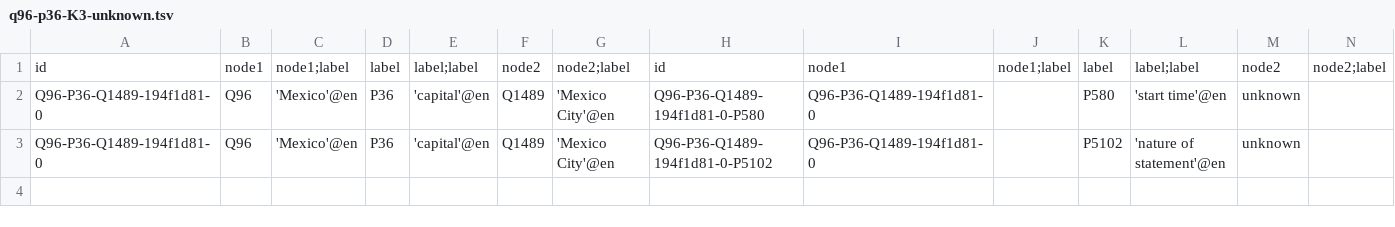
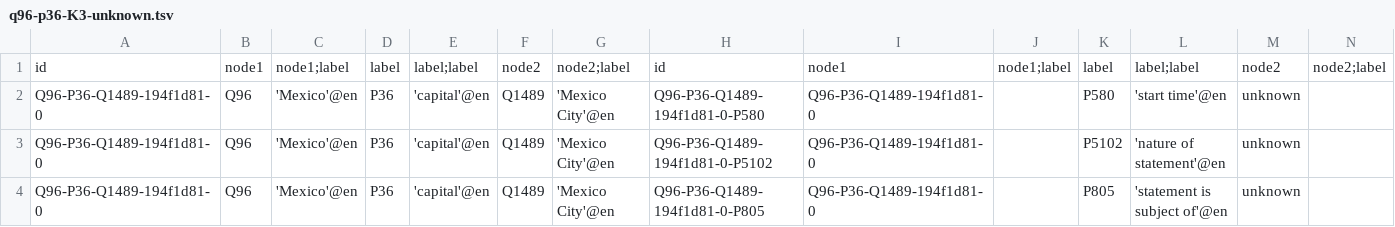
Before and after one commit to versant2612/CoaKG_UseCases, a TSV file: PoC/Q96 Mexico/q96-p36-K3-unknown.tsv, drawn as a sheet.

```diff
--- a/PoC/Q96 Mexico/q96-p36-K3-unknown.tsv
+++ b/PoC/Q96 Mexico/q96-p36-K3-unknown.tsv
@@ -3 +3,2 @@ Q96-P36-Q1489-194f1d81-0	Q96	'Mexico'@en	P36	'capital'@en	Q1489	'Mexico City'@en
 Q96-P36-Q1489-194f1d81-0	Q96	'Mexico'@en	P36	'capital'@en	Q1489	'Mexico City'@en	Q96-P36-Q1489-194f1d81-0-P5102	Q96-P36-Q1489-194f1d81-0		P5102	'nature of statement'@en	unknown	
+Q96-P36-Q1489-194f1d81-0	Q96	'Mexico'@en	P36	'capital'@en	Q1489	'Mexico City'@en	Q96-P36-Q1489-194f1d81-0-P805	Q96-P36-Q1489-194f1d81-0		P805	'statement is subject of'@en	unknown	
```
Also changed, not shown: PoC/Q155 Brasil/q155-p36-K3-unknown.tsv, PoC/Q96 Mexico/q96-p1365-p576-K2path-unknown.tsv, 15 other files.
